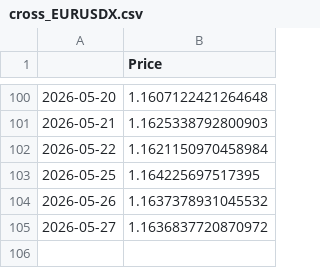
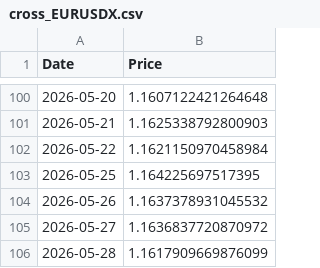
Before and after one commit to dalmeidauriay-ai/cross_market_dashboard, a CSV file: data/raw/cross_EURUSDX.csv, drawn as a sheet; only a part is shown, gaps mark what is left out; the diff names each change by its address in the sheet, - before the commit and + after, or states it on an @@ line.

```diff
--- a/data/raw/cross_EURUSDX.csv
+++ b/data/raw/cross_EURUSDX.csv
-A1: (empty)
+A1: Date
+row 106: 2026-05-28 | 1.1617909669876099
```
Also changed, not shown: data/processed/hist_agriculture.csv, data/processed/hist_energy.csv, 23 other files.
